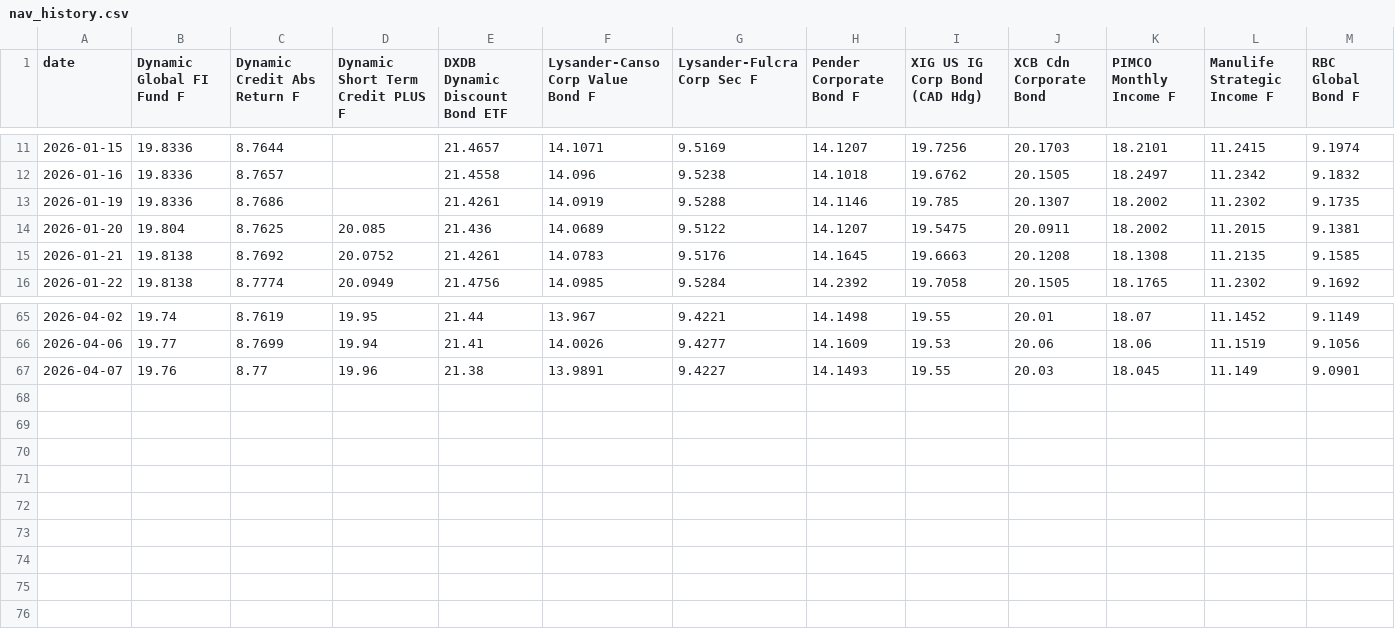
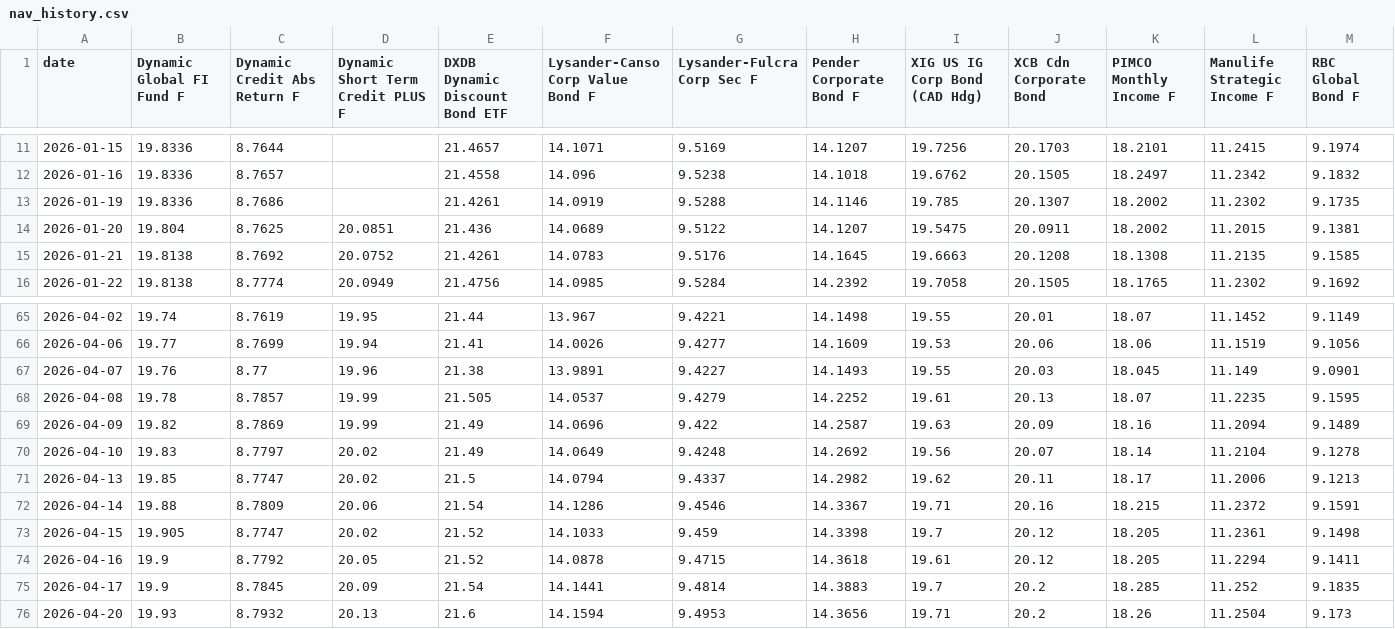
Before and after one commit to tavishg/FixedIncome, a CSV file: data/nav_history.csv, drawn as a sheet; only a part is shown, gaps mark what is left out; rows hold the shown columns only; the diff names each change by its address in the sheet, - before the commit and + after, or states it on an @@ line.

```diff
--- a/data/nav_history.csv
+++ b/data/nav_history.csv
-D14 (Dynamic Short Term Credit PLUS F): 20.085
+D14 (Dynamic Short Term Credit PLUS F): 20.0851
+row 68: 2026-04-08 | 19.78 | 8.7857 | 19.99 | 21.505 | 14.0537 | 9.4279 | 14.2252 | 19.61 | 20.13 | 18.07 | 11.2235 | 9.1595
+row 69: 2026-04-09 | 19.82 | 8.7869 | 19.99 | 21.49 | 14.0696 | 9.422 | 14.2587 | 19.63 | 20.09 | 18.16 | 11.2094 | 9.1489
+row 70: 2026-04-10 | 19.83 | 8.7797 | 20.02 | 21.49 | 14.0649 | 9.4248 | 14.2692 | 19.56 | 20.07 | 18.14 | 11.2104 | 9.1278
+row 71: 2026-04-13 | 19.85 | 8.7747 | 20.02 | 21.5 | 14.0794 | 9.4337 | 14.2982 | 19.62 | 20.11 | 18.17 | 11.2006 | 9.1213
+row 72: 2026-04-14 | 19.88 | 8.7809 | 20.06 | 21.54 | 14.1286 | 9.4546 | 14.3367 | 19.71 | 20.16 | 18.215 | 11.2372 | 9.1591
+row 73: 2026-04-15 | 19.905 | 8.7747 | 20.02 | 21.52 | 14.1033 | 9.459 | 14.3398 | 19.7 | 20.12 | 18.205 | 11.2361 | 9.1498
+row 74: 2026-04-16 | 19.9 | 8.7792 | 20.05 | 21.52 | 14.0878 | 9.4715 | 14.3618 | 19.61 | 20.12 | 18.205 | 11.2294 | 9.1411
+row 75: 2026-04-17 | 19.9 | 8.7845 | 20.09 | 21.54 | 14.1441 | 9.4814 | 14.3883 | 19.7 | 20.2 | 18.285 | 11.252 | 9.1835
+row 76: 2026-04-20 | 19.93 | 8.7932 | 20.13 | 21.6 | 14.1594 | 9.4953 | 14.3656 | 19.71 | 20.2 | 18.26 | 11.2504 | 9.173
```
Also changed, not shown: 1 other file.
